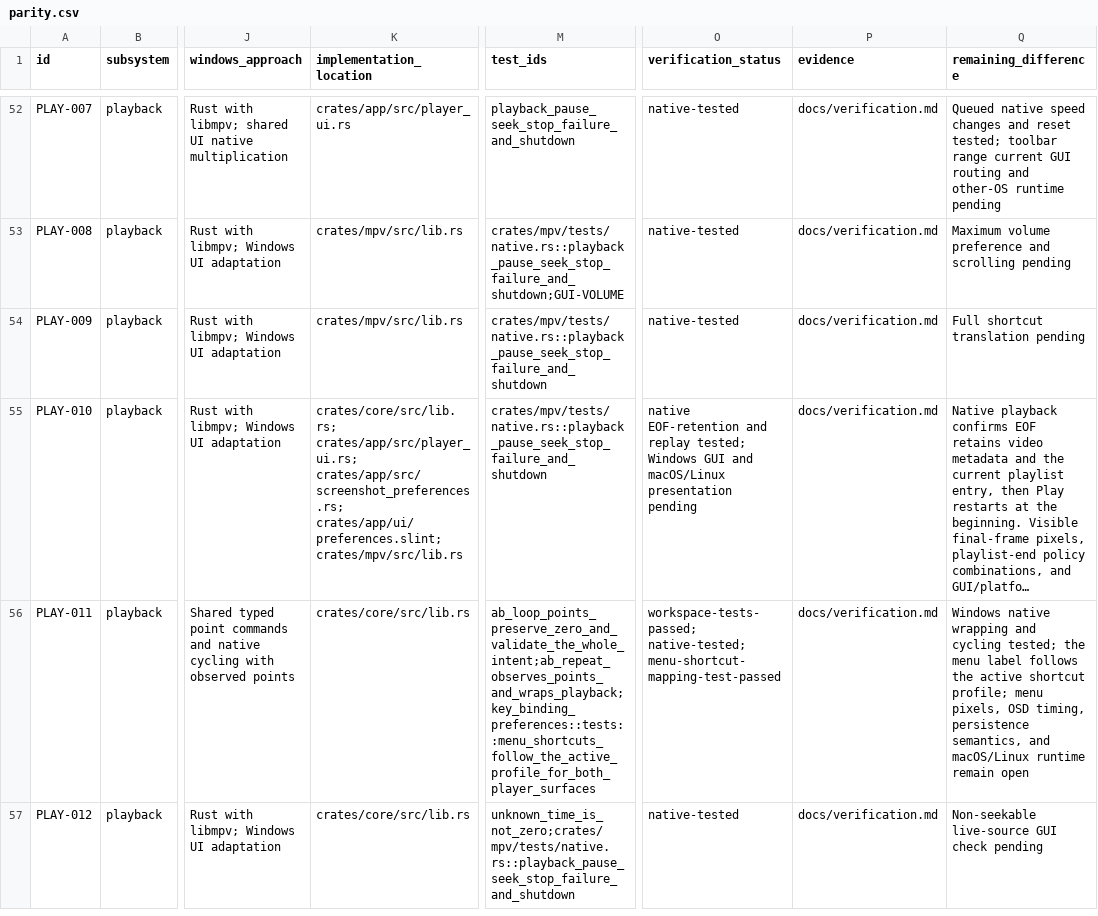
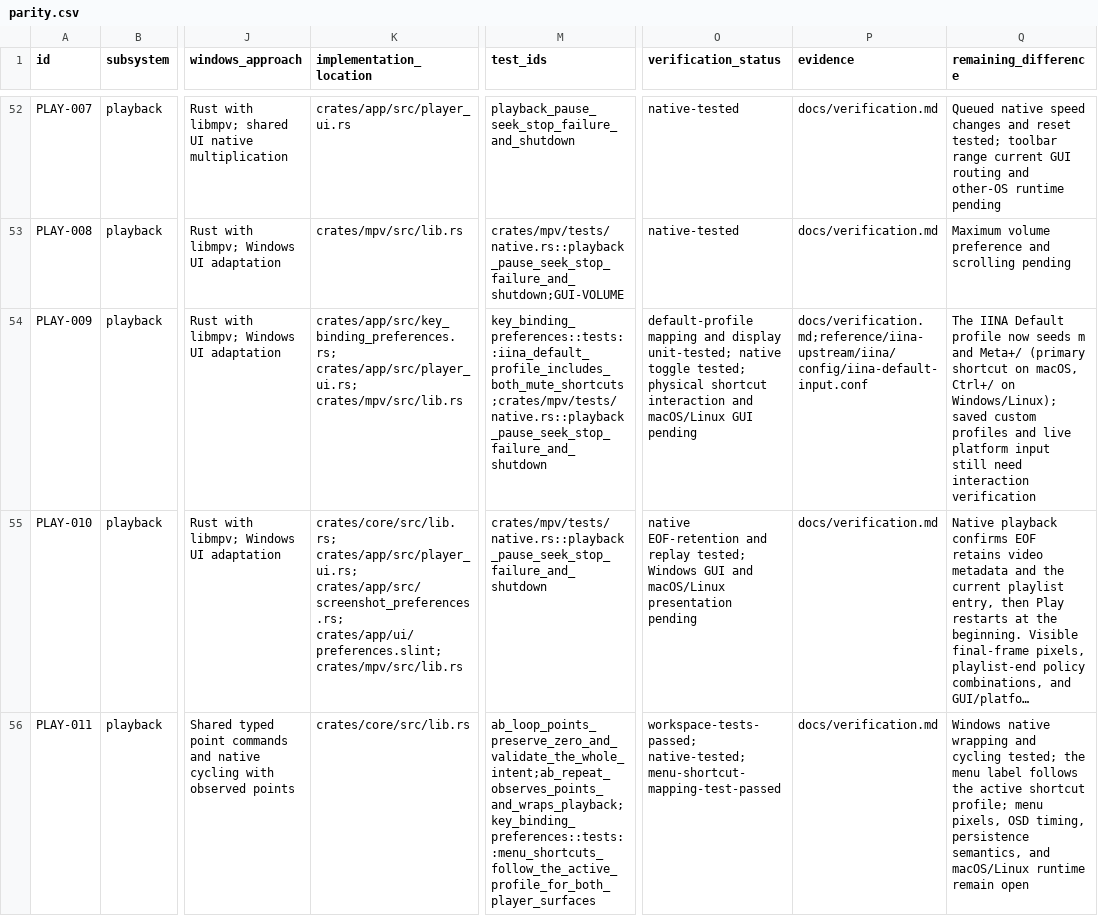
Before and after one commit to deminden/riina, a CSV file: docs/parity.csv, drawn as a sheet; only a part is shown, gaps mark what is left out; the shorter side is filled out with more unchanged rows; long unchanged cells end in …; the diff names each change by its address in the sheet, - before the commit and + after, or states it on an @@ line.

Commit message:
fix: include IINA alternate mute shortcut

```diff
--- a/docs/parity.csv
+++ b/docs/parity.csv
-K54 (implementation_location): crates/mpv/src/lib.rs
+K54 (implementation_location): crates/app/src/key_binding_preferences.rs; crates/app/src/player_ui.rs; crates/mpv/src/lib.rs
-M54 (test_ids): crates/mpv/tests/native.rs::playback_pause_seek_stop_failure_and_shutdown
+M54 (test_ids): key_binding_preferences::tests::iina_default_profile_includes_both_mute_shortcuts;crates/mpv/tests/native.rs::playback_pause_seek_stop_failure_and_shutdown
-O54 (verification_status): native-tested
+O54 (verification_status): default-profile mapping and display unit-tested; native toggle tested; physical shortcut interaction and macOS/Linux GUI pending
-P54 (evidence): docs/verification.md
+P54 (evidence): docs/verification.md;reference/iina-upstream/iina/config/iina-default-input.conf
-Q54 (remaining_difference): Full shortcut translation pending
+Q54 (remaining_difference): The IINA Default profile now seeds m and Meta+/ (primary shortcut on macOS, Ctrl+/ on Windows/Linux); saved custom profiles and live platform input still need interaction verification
```
Also changed, not shown: 3 other files.
